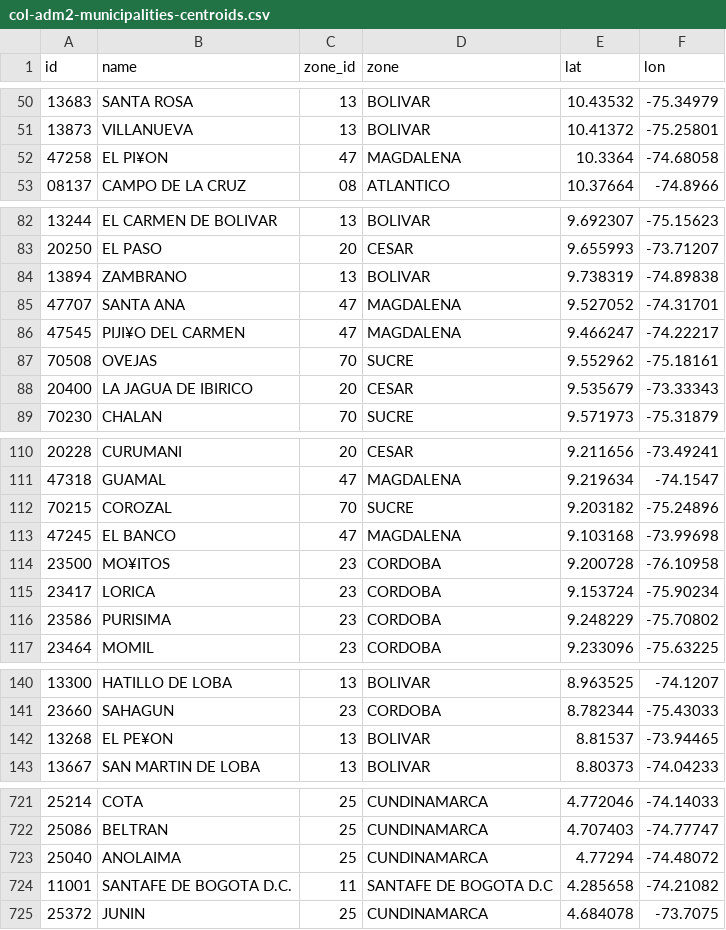
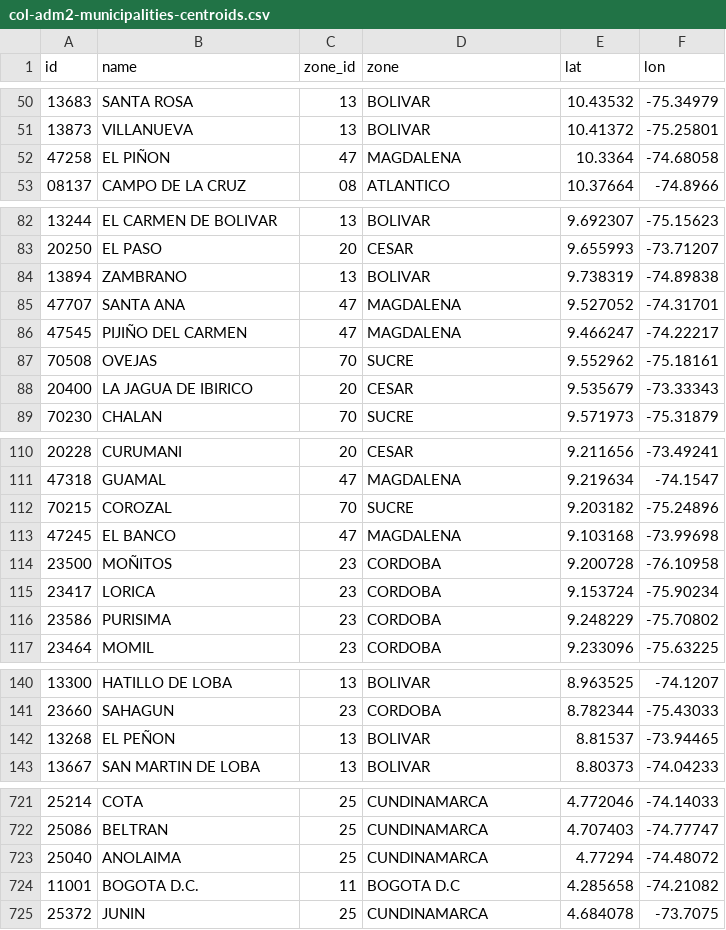
Before and after one commit to datasketch/geodato, a CSV file: data-raw/geodato/col/col_municipalities/col-adm2-municipalities-centroids.csv (was data-raw/geodata/col/col_municipalities/col-adm2-municipalities-centroids.csv), drawn as a sheet; only a part is shown, gaps mark what is left out; the diff covers the shown part only.

```diff
--- a/data-raw/geodata/col/col_municipalities/col-adm2-municipalities-centroids.csv
+++ b/data-raw/geodato/col/col_municipalities/col-adm2-municipalities-centroids.csv
@@ -51,3 +51,3 @@ id,name,zone_id,zone,lat,lon
 13873,VILLANUEVA,13,BOLIVAR,10.41372,-75.25801
-47258,EL PI¥ON,47,MAGDALENA,10.3364,-74.68058
+47258,EL PIÑON,47,MAGDALENA,10.3364,-74.68058
 08137,CAMPO DE LA CRUZ,08,ATLANTICO,10.37664,-74.8966
@@ -85,3 +85,3 @@ id,name,zone_id,zone,lat,lon
 47707,SANTA ANA,47,MAGDALENA,9.527052,-74.31701
-47545,PIJI¥O DEL CARMEN,47,MAGDALENA,9.466247,-74.22217
+47545,PIJIÑO DEL CARMEN,47,MAGDALENA,9.466247,-74.22217
 70508,OVEJAS,70,SUCRE,9.552962,-75.18161
@@ -113,3 +113,3 @@ id,name,zone_id,zone,lat,lon
 47245,EL BANCO,47,MAGDALENA,9.103168,-73.99698
-23500,MO¥ITOS,23,CORDOBA,9.200728,-76.10958
+23500,MOÑITOS,23,CORDOBA,9.200728,-76.10958
 23417,LORICA,23,CORDOBA,9.153724,-75.90234
@@ -141,3 +141,3 @@ id,name,zone_id,zone,lat,lon
 23660,SAHAGUN,23,CORDOBA,8.782344,-75.43033
-13268,EL PE¥ON,13,BOLIVAR,8.81537,-73.94465
+13268,EL PEÑON,13,BOLIVAR,8.81537,-73.94465
 13667,SAN MARTIN DE LOBA,13,BOLIVAR,8.80373,-74.04233
@@ -723,3 +723,3 @@ id,name,zone_id,zone,lat,lon
 25040,ANOLAIMA,25,CUNDINAMARCA,4.77294,-74.48072
-11001,SANTAFE DE BOGOTA D.C.,11,SANTAFE DE BOGOTA D.C,4.285658,-74.21082
+11001,BOGOTA D.C.,11,BOGOTA D.C,4.285658,-74.21082
 25372,JUNIN,25,CUNDINAMARCA,4.684078,-73.7075
```
Also changed, not shown: 16 edited cells elsewhere in this file, data-raw/geodato/col/col_municipalities/col-adm2-municipalities-altnames.csv, data-raw/geodato/gtm/gtm_municipalities/gtm_municipalities-altnames.csv, 62 other files.
